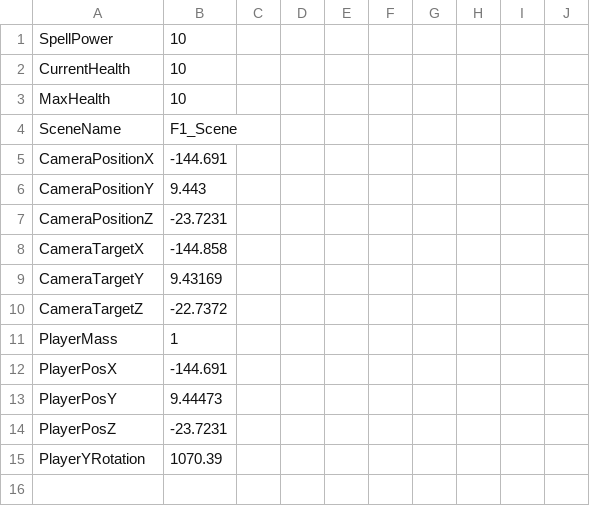
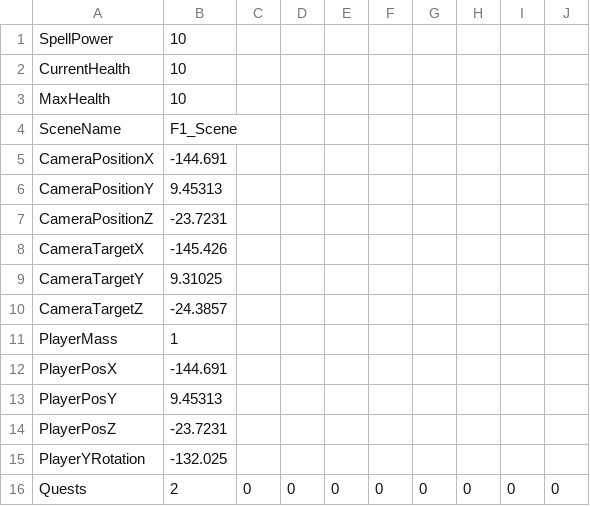
Before and after one commit to HalcionCyanide/SP3_T14N, a CSV file: Base/DrivenFiles/PlayerSave1.csv, drawn as a sheet.

Commit message:
Now the quests stuff should work perfectly fine.

```diff
--- a/Base/DrivenFiles/PlayerSave1.csv
+++ b/Base/DrivenFiles/PlayerSave1.csv
@@ -5,11 +5,12 @@ SceneName,F1_Scene
 CameraPositionX,-144.691
-CameraPositionY,9.443
+CameraPositionY,9.45313
 CameraPositionZ,-23.7231
-CameraTargetX,-144.858
-CameraTargetY,9.43169
-CameraTargetZ,-22.7372
+CameraTargetX,-145.426
+CameraTargetY,9.31025
+CameraTargetZ,-24.3857
 PlayerMass,1
 PlayerPosX,-144.691
-PlayerPosY,9.44473
+PlayerPosY,9.45313
 PlayerPosZ,-23.7231
-PlayerYRotation,1070.39
+PlayerYRotation,-132.025
+Quests,2,0,0,0,0,0,0,0,0
```
Also changed, not shown: Base/DrivenFiles/PlayerSave2.csv, Base/DrivenFiles/PlayerSave3.csv, 1 other file.
